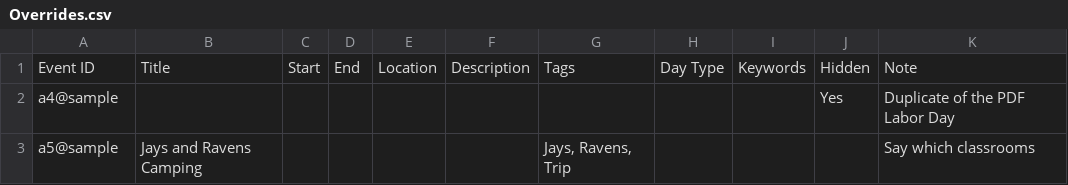
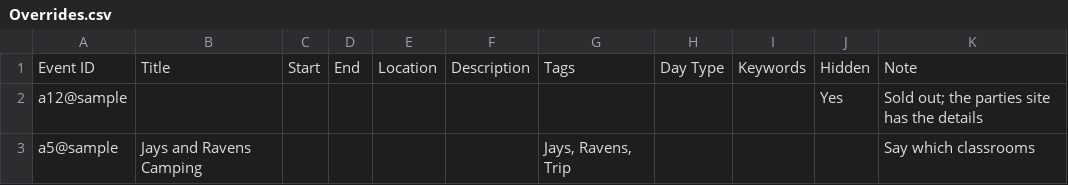
Before and after one commit to heliosian/heliosian, a CSV file: sampledata/calendar/Overrides.csv, drawn as a sheet.

Commit message:
Helios Calendar is one page: the day beside a scrolling Upcoming over the month grid, classroom colors instead of tag bubbles, search across all three, and twin events from two sources folded per school day

```diff
--- a/sampledata/calendar/Overrides.csv
+++ b/sampledata/calendar/Overrides.csv
@@ -1,3 +1,3 @@
 Event ID,Title,Start,End,Location,Description,Tags,Day Type,Keywords,Hidden,Note
-a4@sample,,,,,,,,,Yes,Duplicate of the PDF Labor Day
+a12@sample,,,,,,,,,Yes,Sold out; the parties site has the details
 a5@sample,Jays and Ravens Camping,,,,,"Jays, Ravens, Trip",,,,Say which classrooms
```
Also changed, not shown: 20 other files.
